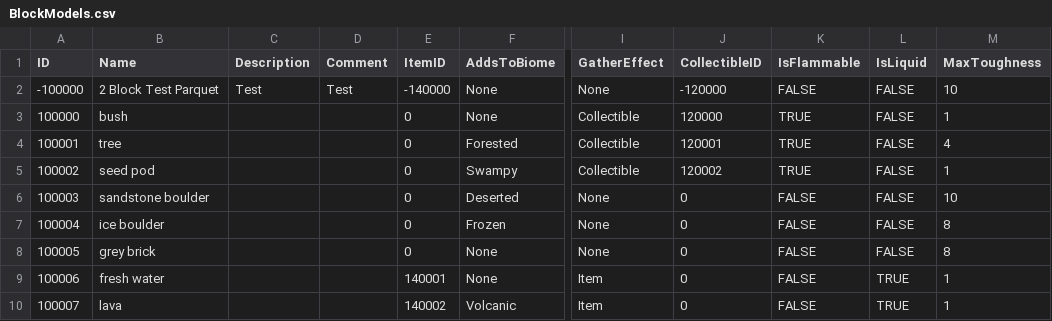
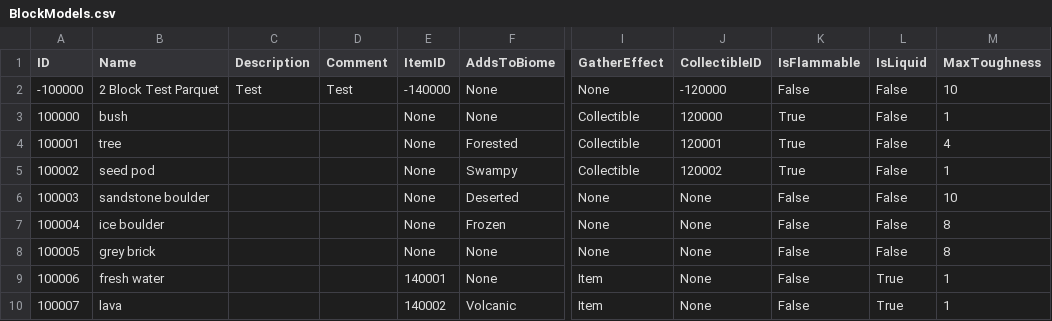
Before and after one commit to mxashlynn/Parquet, a CSV file: Designer/BlockModels.csv, drawn as a sheet; only a part is shown, gaps mark what is left out; the diff names each change by its address in the sheet, - before the commit and + after, or states it on an @@ line.

Commit message:
Adds indices to Parquet models.

```diff
--- a/Designer/BlockModels.csv
+++ b/Designer/BlockModels.csv
-K2 (IsFlammable): FALSE
+K2 (IsFlammable): False
-L2:L8 (IsLiquid): FALSE
+L2:L8 (IsLiquid): False
-E3:E8 (ItemID): 0
+E3:E8 (ItemID): None
-K3:K5 (IsFlammable): TRUE
+K3:K5 (IsFlammable): True
-J6:J10 (CollectibleID): 0
+J6:J10 (CollectibleID): None
-K6:K10 (IsFlammable): FALSE
+K6:K10 (IsFlammable): False
-L9:L10 (IsLiquid): TRUE
+L9:L10 (IsLiquid): True
```
Also changed, not shown: Designer/CollectibleModels.csv, Designer/FloorModels.csv, 7 other files.
